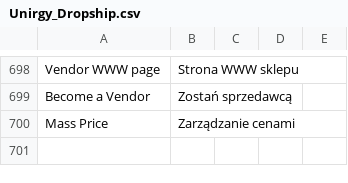
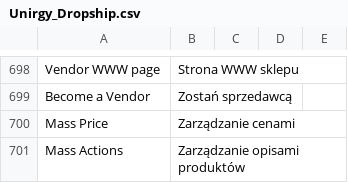
Before and after one commit to stanislawantoniak/maax, a CSV file: app/locale/pl_PL/Unirgy_Dropship.csv, drawn as a sheet; only a part is shown, gaps mark what is left out.

Commit message:
transl

```diff
--- a/app/locale/pl_PL/Unirgy_Dropship.csv
+++ b/app/locale/pl_PL/Unirgy_Dropship.csv
@@ -702 +702,2 @@
 "Mass Price","Zarządzanie cenami"
+"Mass Actions","Zarządzanie opisami produktów"
```
